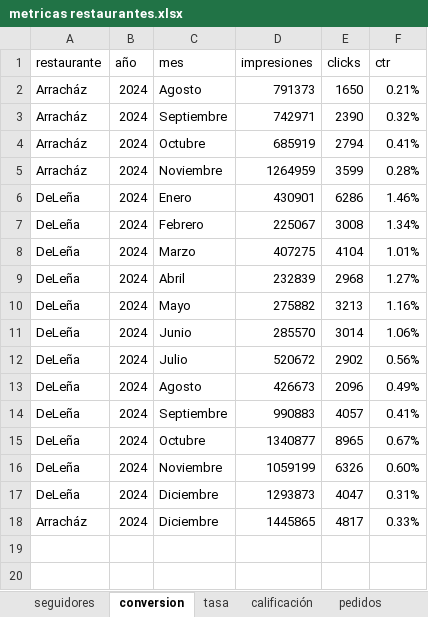
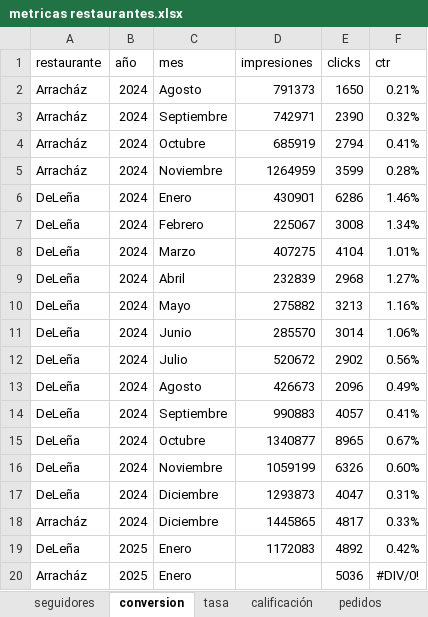
Before and after one commit to FerUlaje/Evaluacion-Restaurantes, an Excel workbook: datasets/metricas restaurantes.xlsx, sheet conversion, drawn as a sheet; values as stored, in another font and other column widths than the file's, no borders; table styles not drawn; the diff names each change by its address in the sheet, - before the commit and + after, or states it on an @@ line.

Commit message:
Enero 25

```diff
--- a/datasets/metricas restaurantes.xlsx (sheet conversion)
+++ b/datasets/metricas restaurantes.xlsx (sheet conversion)
+row 19: DeLeña | 2025 | Enero | 1172083 | 4892 | 0.42%
+row 20: Arracház | 2025 | Enero |  | 5036 | #DIV/0!
```
